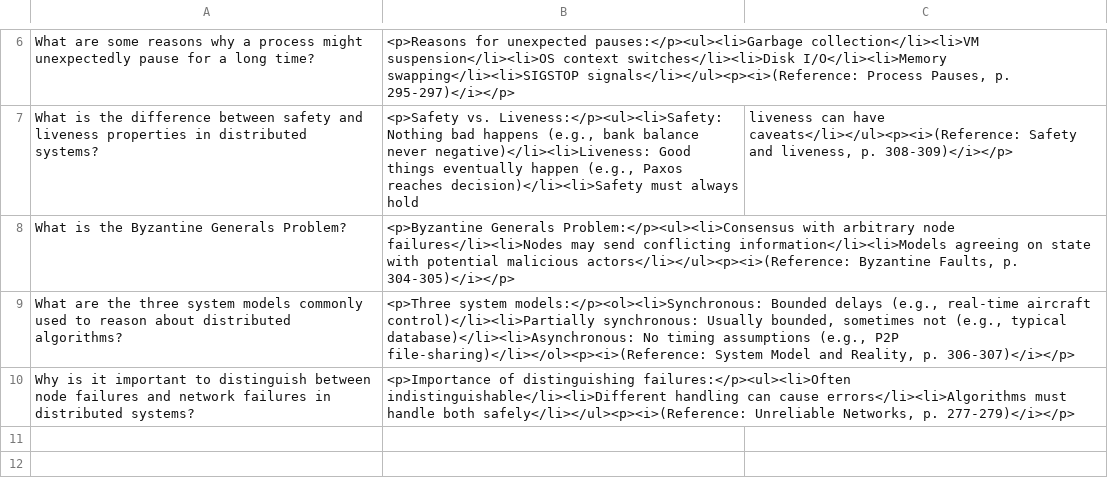
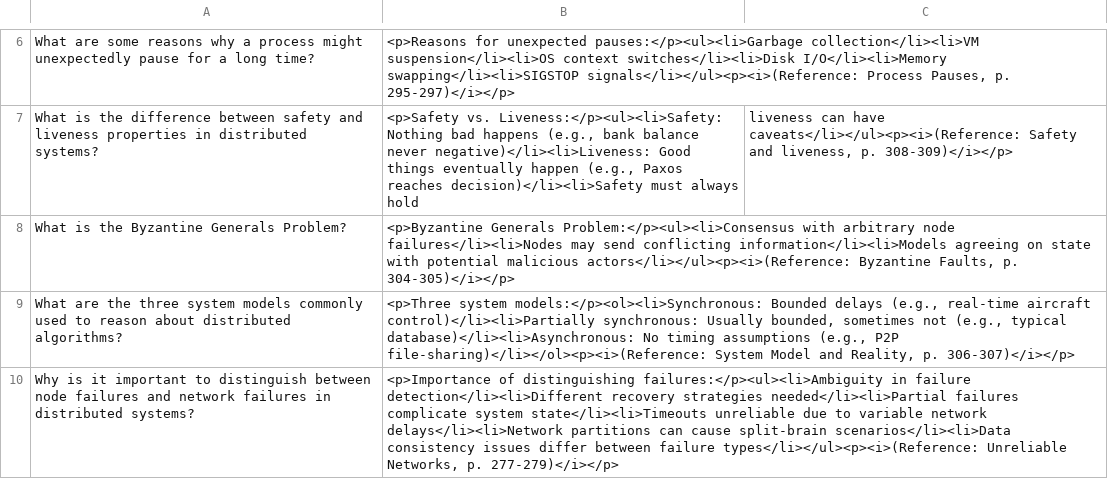
Before and after one commit to kjackson87/DDIA, a CSV file: quizes/questions/chatper8.csv, drawn as a sheet; only a part is shown, gaps mark what is left out.

```diff
--- a/quizes/questions/chatper8.csv
+++ b/quizes/questions/chatper8.csv
@@ -9,2 +9,2 @@ What is the Byzantine Generals Problem?;<p>Byzantine Generals Problem:</p><ul><l
 What are the three system models commonly used to reason about distributed algorithms?;<p>Three system models:</p><ol><li>Synchronous: Bounded delays (e.g., real-time aircraft control)</li><li>Partially synchronous: Usually bounded, sometimes not (e.g., typical database)</li><li>Asynchronous: No timing assumptions (e.g., P2P file-sharing)</li></ol><p><i>(Reference: System Model and Reality, p. 306-307)</i></p>
-Why is it important to distinguish between node failures and network failures in distributed systems?;<p>Importance of distinguishing failures:</p><ul><li>Often indistinguishable</li><li>Different handling can cause errors</li><li>Algorithms must handle both safely</li></ul><p><i>(Reference: Unreliable Networks, p. 277-279)</i></p>
+Why is it important to distinguish between node failures and network failures in distributed systems?;<p>Importance of distinguishing failures:</p><ul><li>Ambiguity in failure detection</li><li>Different recovery strategies needed</li><li>Partial failures complicate system state</li><li>Timeouts unreliable due to variable network delays</li><li>Network partitions can cause split-brain scenarios</li><li>Data consistency issues differ between failure types</li></ul><p><i>(Reference: Unreliable Networks, p. 277-279)</i></p>
```
Also changed, not shown: quizes/questions/chapter9.csv, 1 other file.
